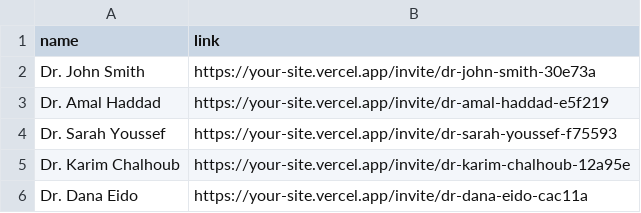
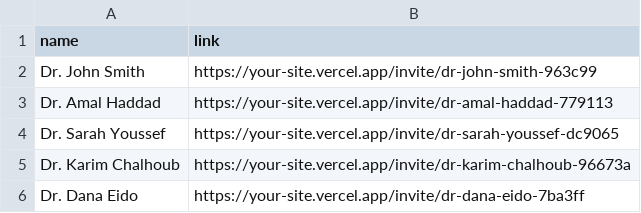
Before and after one commit to melhemkarim/medistest2, a CSV file: data/guest-links.csv, drawn as a sheet.

```diff
--- a/data/guest-links.csv
+++ b/data/guest-links.csv
@@ -1,6 +1,6 @@
 name,link
-"Dr. John Smith",https://your-site.vercel.app/invite/dr-john-smith-30e73a
-"Dr. Amal Haddad",https://your-site.vercel.app/invite/dr-amal-haddad-e5f219
-"Dr. Sarah Youssef",https://your-site.vercel.app/invite/dr-sarah-youssef-f75593
-"Dr. Karim Chalhoub",https://your-site.vercel.app/invite/dr-karim-chalhoub-12a95e
-"Dr. Dana Eido",https://your-site.vercel.app/invite/dr-dana-eido-cac11a
+"Dr. John Smith",https://your-site.vercel.app/invite/dr-john-smith-963c99
+"Dr. Amal Haddad",https://your-site.vercel.app/invite/dr-amal-haddad-779113
+"Dr. Sarah Youssef",https://your-site.vercel.app/invite/dr-sarah-youssef-dc9065
+"Dr. Karim Chalhoub",https://your-site.vercel.app/invite/dr-karim-chalhoub-96673a
+"Dr. Dana Eido",https://your-site.vercel.app/invite/dr-dana-eido-7ba3ff
```
Also changed, not shown: 19 other files.
